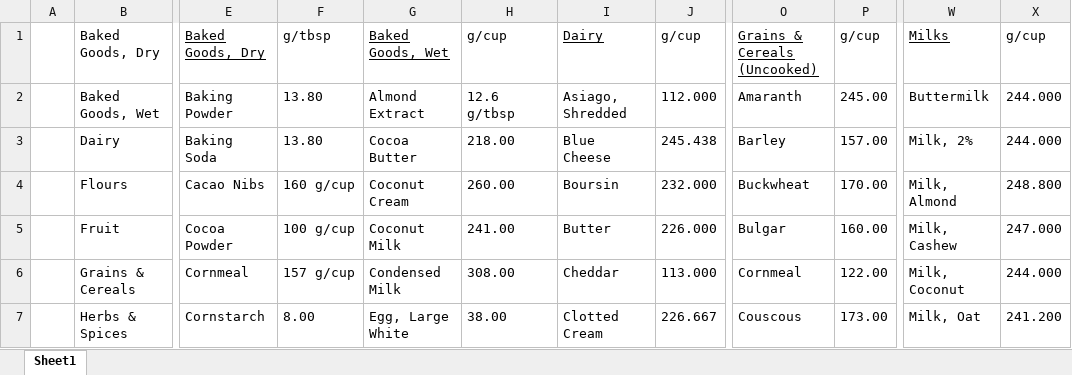
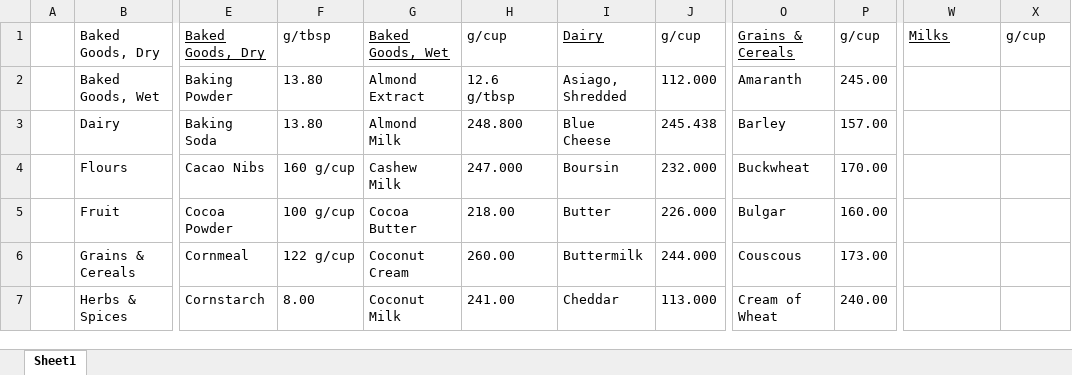
Before and after one commit to CanMatthewCode/CupsToGrams, an Excel workbook: Ingredients and Types.xlsx, sheet Sheet1, drawn as a sheet; only a part is shown, gaps mark what is left out; values as stored, in another font and other column widths than the file's, no borders; the diff covers the shown part only; the diff names each change by its address in the sheet, - before the commit and + after, or states it on an @@ line.

Commit message:
update .xlsx and textFiles/*.txt files to include current added ingredients for continued backup

```diff
--- a/Ingredients and Types.xlsx (sheet Sheet1)
+++ b/Ingredients and Types.xlsx (sheet Sheet1)
-O1: Grains & Cereals (Uncooked)
+O1: Grains & Cereals
-W2: Buttermilk
+W2: (empty)
-X2:X3: 244.000
+X2:X3: (empty)
-G3: Cocoa Butter
+G3: Almond Milk
-H3: 218.00
+H3: 248.800
-W3: Milk, 2%
+W3: (empty)
-G4: Coconut Cream
+G4: Cashew Milk
-H4: 260.00
+H4: 247.000
-W4: Milk, Almond
+W4: (empty)
-X4: 248.800
+X4: (empty)
-G5: Coconut Milk
+G5: Cocoa Butter
-H5: 241.00
+H5: 218.00
-W5: Milk, Cashew
+W5: (empty)
-X5: 247.000
+X5: (empty)
-F6: 157 g/cup
+F6: 122 g/cup
-G6: Condensed Milk
+G6: Coconut Cream
-H6: 308.00
+H6: 260.00
-I6: Cheddar
+I6: Buttermilk
-J6: 113.000
+J6: 244.000
-O6: Cornmeal
+O6: Couscous
-P6: 122.00
+P6: 173.00
-W6: Milk, Coconut
+W6: (empty)
-X6: 244.000
+X6: (empty)
-G7: Egg, Large White
+G7: Coconut Milk
-H7: 38.00
+H7: 241.00
-I7: Clotted Cream
+I7: Cheddar
-J7: 226.667
+J7: 113.000
-O7: Couscous
+O7: Cream of Wheat
-P7: 173.00
+P7: 240.00
-W7: Milk, Oat
+W7: (empty)
-X7: 241.200
+X7: (empty)
```
Also changed, not shown: 152 edited cells elsewhere in this sheet, 12 other files.
